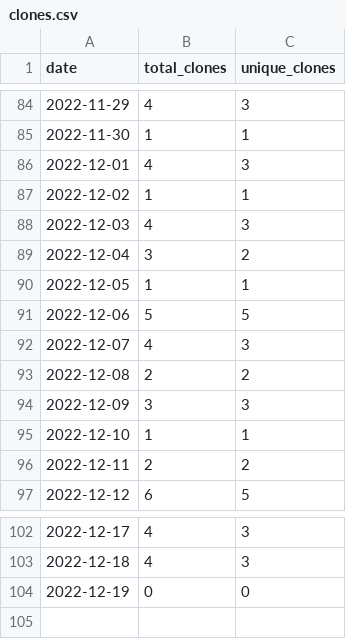
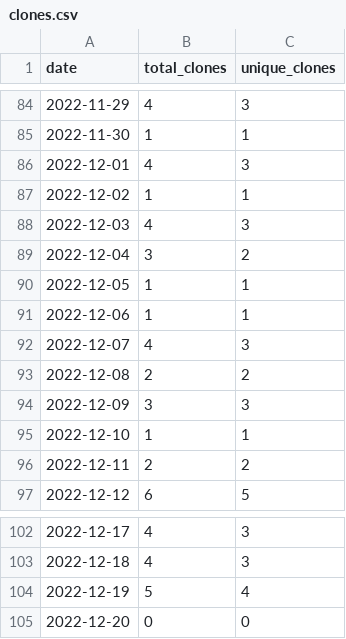
Before and after one commit to MatthewBentz/Comp3220, a CSV file: .traffic/clones.csv, drawn as a sheet; only a part is shown, gaps mark what is left out.

Commit message:
Updating repository traffic graph

```diff
--- a/.traffic/clones.csv
+++ b/.traffic/clones.csv
@@ -90,3 +90,3 @@ date,total_clones,unique_clones
 2022-12-05,1,1
-2022-12-06,5,5
+2022-12-06,1,1
 2022-12-07,4,3
@@ -103,2 +103,3 @@ date,total_clones,unique_clones
 2022-12-18,4,3
-2022-12-19,0,0
+2022-12-19,5,4
+2022-12-20,0,0
```
Also changed, not shown: .traffic/views.csv, 3 other files.
